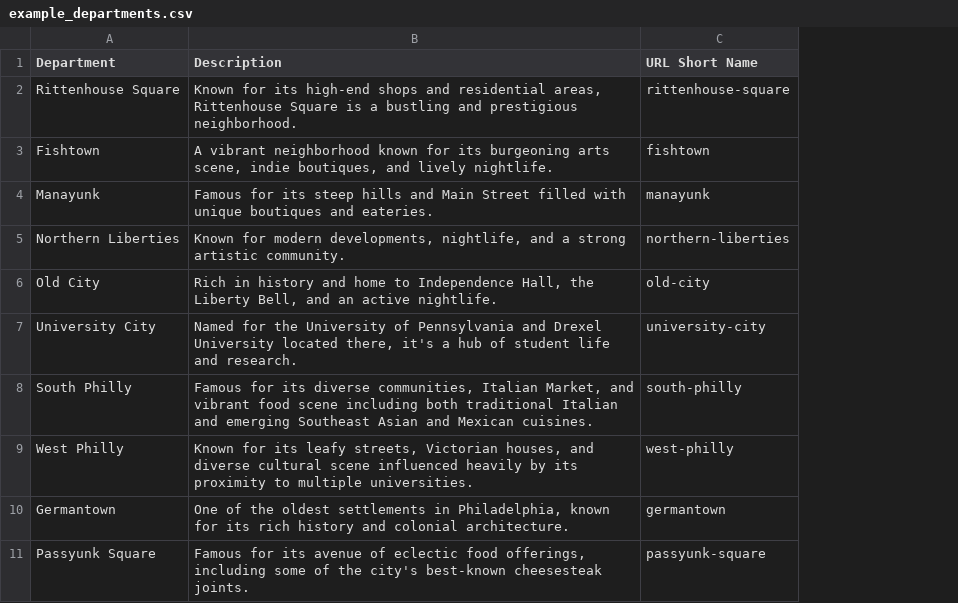
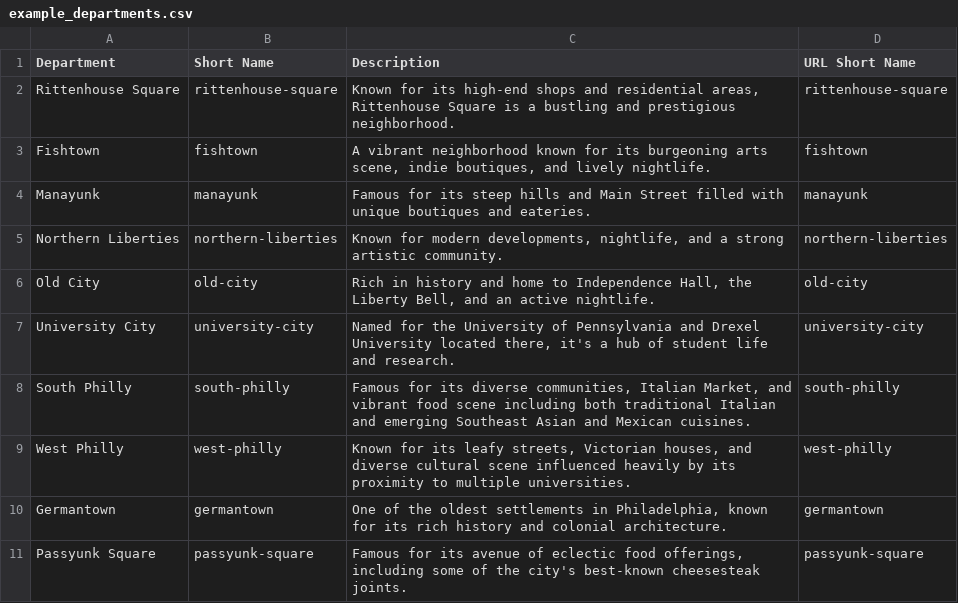
Before and after one commit to slackstone/rsvp_system, a CSV file: data/example_departments.csv, drawn as a sheet; the diff names each change by its address in the sheet, - before the commit and + after, or states it on an @@ line.

```diff
--- a/data/example_departments.csv
+++ b/data/example_departments.csv
+column B (Short Name), rows 2-11: rittenhouse-square | fishtown | manayunk | northern-liberties | old-city | university-city | south-philly | west-philly | germantown | passyunk-square
```
Also changed, not shown: data/example_locations.csv, 10 other files.
